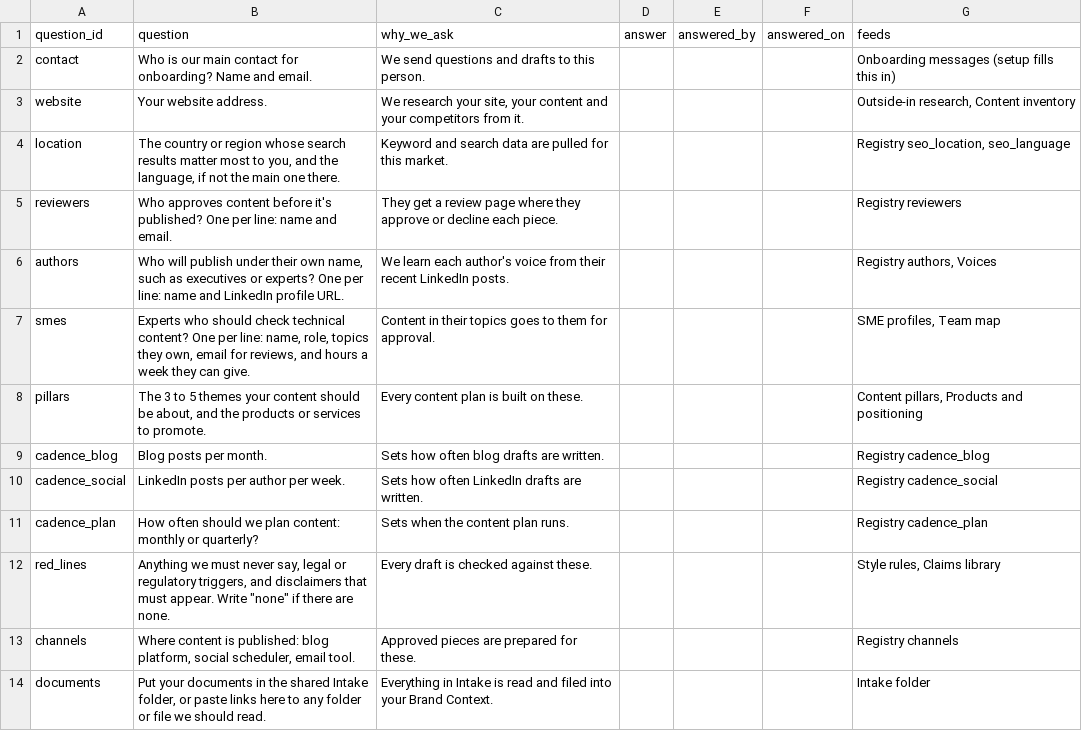
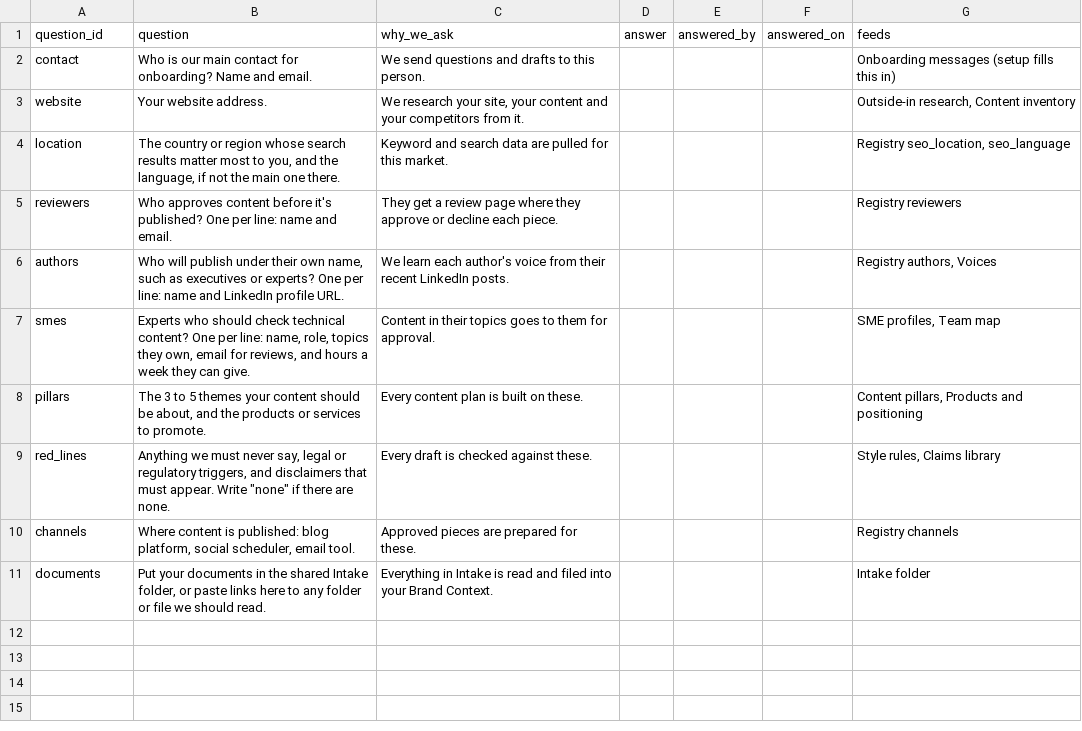
Before and after one commit to timdailey/bigslick-workflows, a CSV file: plugin/templates/onboarding-questionnaire.csv, drawn as a sheet; the diff names each change by its address in the sheet, - before the commit and + after, or states it on an @@ line.

```diff
--- a/plugin/templates/onboarding-questionnaire.csv
+++ b/plugin/templates/onboarding-questionnaire.csv
-row 9: cadence_blog | Blog posts per month. | Sets how often blog drafts are written. |  |  |  | Registry cadence_blog
-row 10: cadence_social | LinkedIn posts per author per week. | Sets how often LinkedIn drafts are written. |  |  |  | Registry cadence_social
-row 11: cadence_plan | How often should we plan content: monthly or quarterly? | Sets when the content plan runs. |  |  |  | Registry cadence_plan
```
Also changed, not shown: 3 other files.
